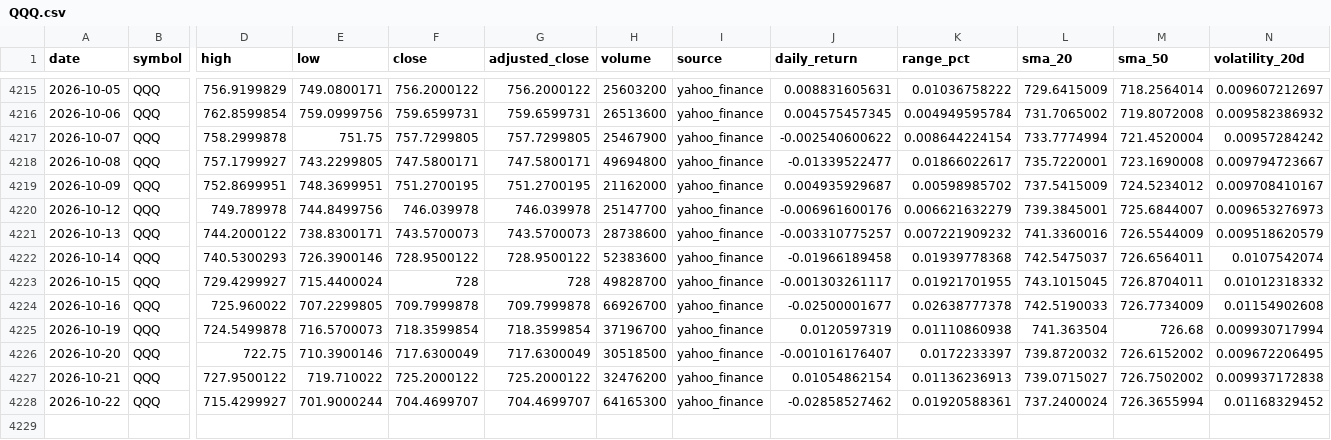
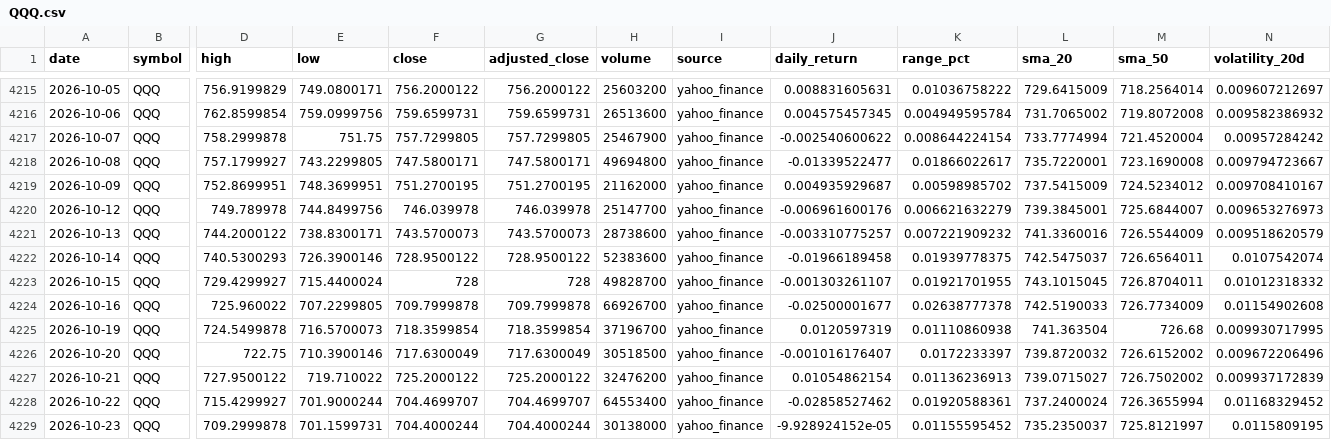
Before and after one commit to abi1010-git/predicting-stock-market-personal-project, a CSV file: data/QQQ.csv, drawn as a sheet; only a part is shown, gaps mark what is left out; rows hold the shown columns only; the diff names each change by its address in the sheet, - before the commit and + after, or states it on an @@ line.

```diff
--- a/data/QQQ.csv
+++ b/data/QQQ.csv
-K4222 (range_pct): 0.01939778368
+K4222 (range_pct): 0.01939778375
-J4223 (daily_return): -0.001303261117
+J4223 (daily_return): -0.001303261107
-N4225 (volatility_20d): 0.009930717994
+N4225 (volatility_20d): 0.009930717995
-N4226 (volatility_20d): 0.009672206495
+N4226 (volatility_20d): 0.009672206496
-N4227 (volatility_20d): 0.009937172838
+N4227 (volatility_20d): 0.009937172839
-H4228 (volume): 64165300
+H4228 (volume): 64553400
+row 4229: 2026-10-23 | QQQ | 709.2999878 | 701.1599731 | 704.4000244 | 704.4000244 | 30138000 | yahoo_finance | -9.928924152e-05 | 0.01155595452 | 735.2350037 | 725.8121997 | 0.0115809195
```
Also changed, not shown: data/AAPL.csv, data/IWM.csv, 3 other files.
